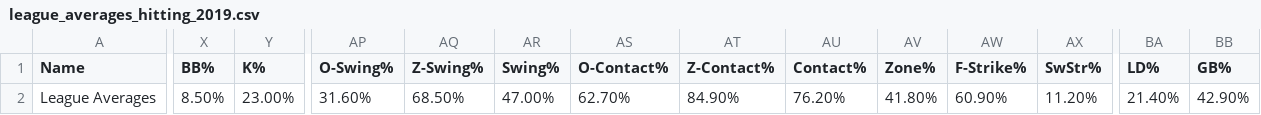
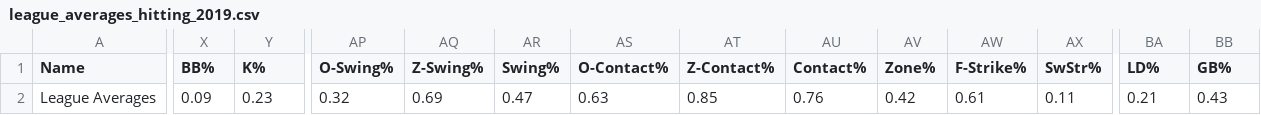
Before and after one commit to RiverJAM/Ultimate-Fantasy-Baseball-Eval-Tool, a CSV file: Resources/league_averages_hitting_2019.csv, drawn as a sheet; only a part is shown, gaps mark what is left out; the diff covers the shown part only; the diff names each change by its address in the sheet, - before the commit and + after, or states it on an @@ line.

```diff
--- a/Resources/league_averages_hitting_2019.csv
+++ b/Resources/league_averages_hitting_2019.csv
-X2 (BB%): 8.50%
+X2 (BB%): 0.09
-Y2 (K%): 23.00%
+Y2 (K%): 0.23
-AP2 (O-Swing%): 31.60%
+AP2 (O-Swing%): 0.32
-AQ2 (Z-Swing%): 68.50%
+AQ2 (Z-Swing%): 0.69
-AR2 (Swing%): 47.00%
+AR2 (Swing%): 0.47
-AS2 (O-Contact%): 62.70%
+AS2 (O-Contact%): 0.63
-AT2 (Z-Contact%): 84.90%
+AT2 (Z-Contact%): 0.85
-AU2 (Contact%): 76.20%
+AU2 (Contact%): 0.76
-AV2 (Zone%): 41.80%
+AV2 (Zone%): 0.42
-AW2 (F-Strike%): 60.90%
+AW2 (F-Strike%): 0.61
-AX2 (SwStr%): 11.20%
+AX2 (SwStr%): 0.11
-BA2 (LD%): 21.40%
+BA2 (LD%): 0.21
-BB2 (GB%): 42.90%
+BB2 (GB%): 0.43
```
Also changed, not shown: 10 edited cells elsewhere in this file, 3 other files.
